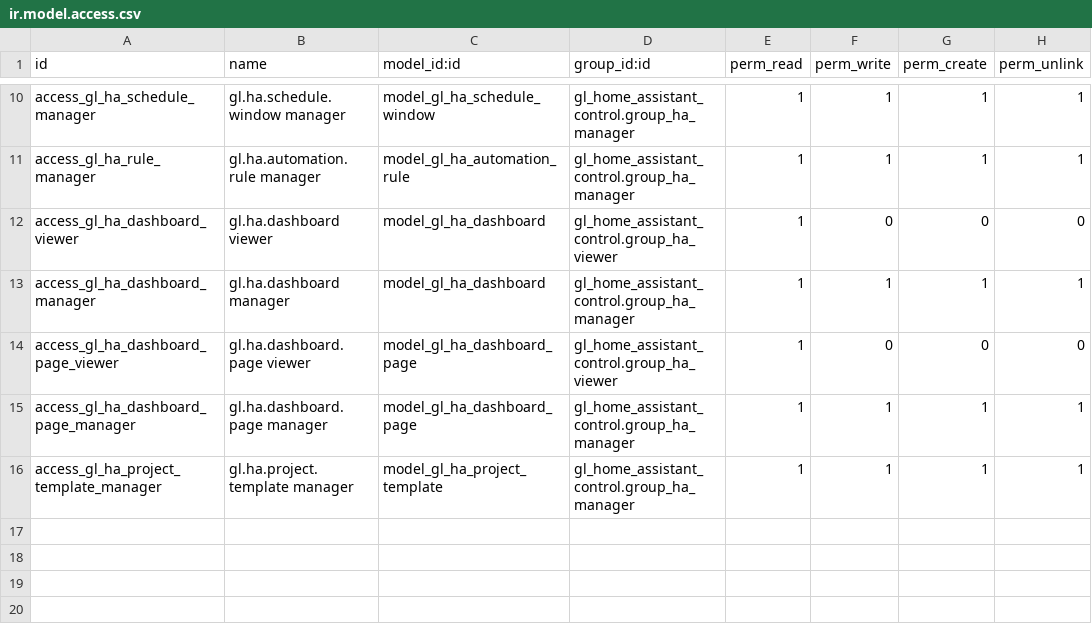
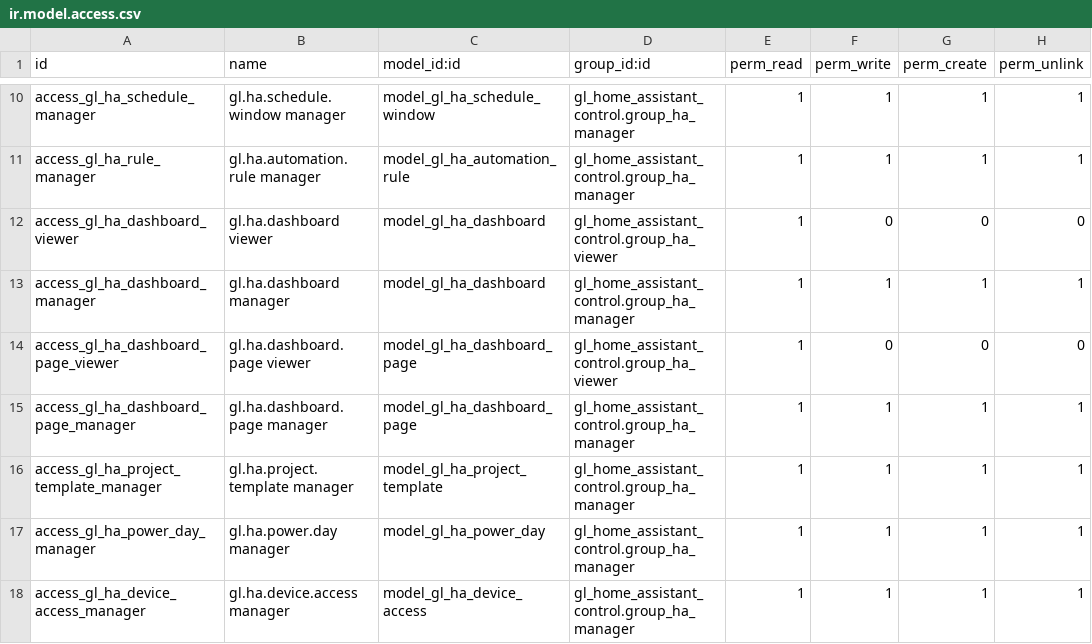
Before and after one commit to GroundliftMediaGmbH/odoo, a CSV file: gl_home_assistant_control/security/ir.model.access.csv, drawn as a sheet; only a part is shown, gaps mark what is left out.

```diff
--- a/gl_home_assistant_control/security/ir.model.access.csv
+++ b/gl_home_assistant_control/security/ir.model.access.csv
@@ -16 +16,3 @@ access_gl_ha_dashboard_page_manager,gl.ha.dashboard.page manager,model_gl_ha_das
 access_gl_ha_project_template_manager,gl.ha.project.template manager,model_gl_ha_project_template,gl_home_assistant_control.group_ha_manager,1,1,1,1
+access_gl_ha_power_day_manager,gl.ha.power.day manager,model_gl_ha_power_day,gl_home_assistant_control.group_ha_manager,1,1,1,1
+access_gl_ha_device_access_manager,gl.ha.device.access manager,model_gl_ha_device_access,gl_home_assistant_control.group_ha_manager,1,1,1,1
```
Also changed, not shown: 25 other files.
